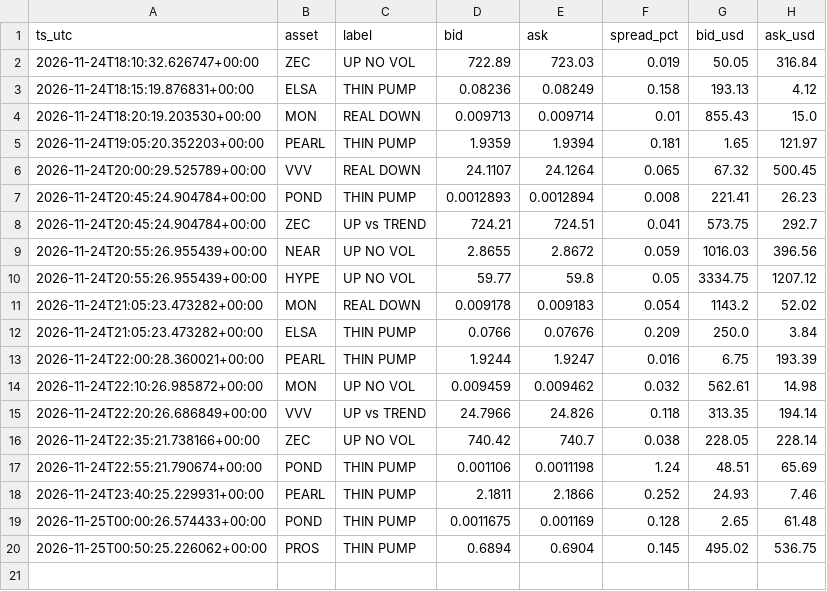
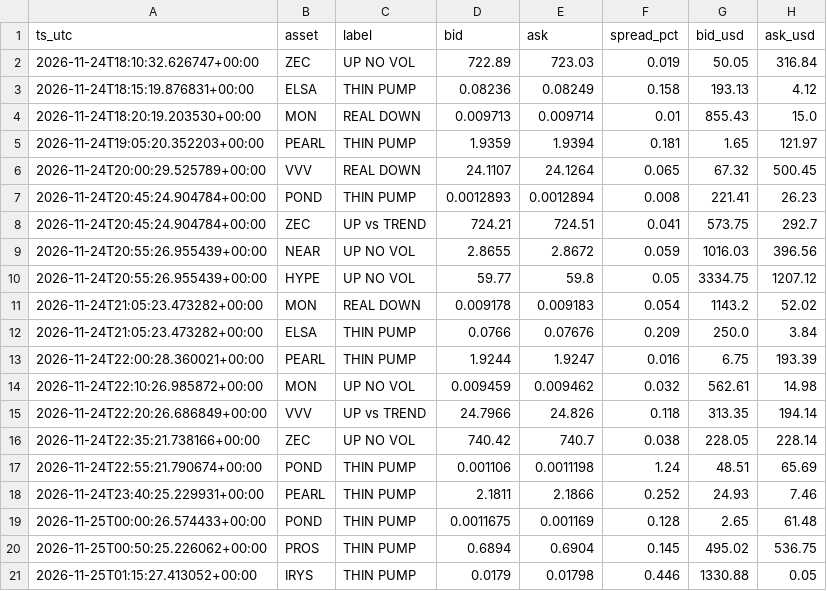
Before and after one commit to allenhuguley-glitch/cscan, a CSV file: fill_log.csv, drawn as a sheet.

```diff
--- a/fill_log.csv
+++ b/fill_log.csv
@@ -20 +20,2 @@ ts_utc,asset,label,bid,ask,spread_pct,bid_usd,ask_usd
 2026-11-25T00:50:25.226062+00:00,PROS,THIN PUMP,0.6894,0.6904,0.145,495.02,536.75
+2026-11-25T01:15:27.413052+00:00,IRYS,THIN PUMP,0.0179,0.01798,0.446,1330.88,0.05
```
Also changed, not shown: 6 other files.
